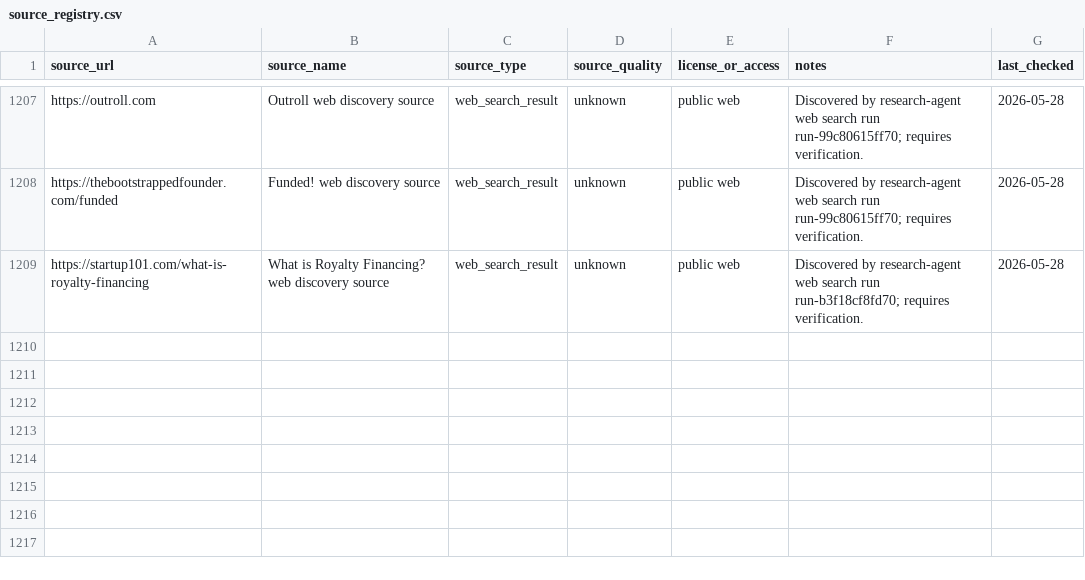
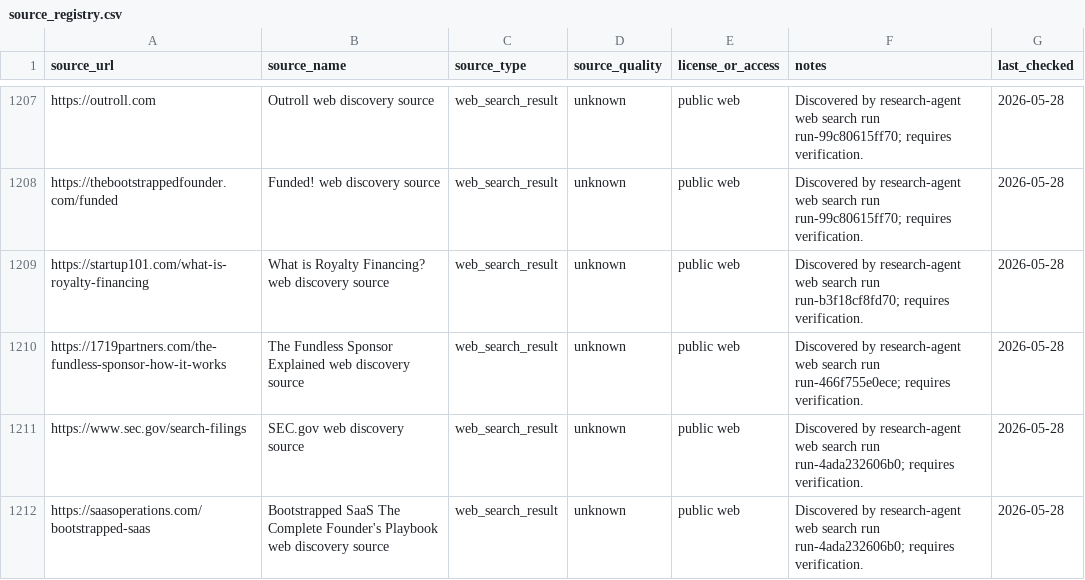
Before and after one commit to cobystillzie/Post-Unicorn-Finance, a CSV file: data/evidence/source_registry.csv, drawn as a sheet; only a part is shown, gaps mark what is left out.

```diff
--- a/data/evidence/source_registry.csv
+++ b/data/evidence/source_registry.csv
@@ -1209 +1209,4 @@ https://thebootstrappedfounder.com/funded,Funded! web discovery source,web_searc
 https://startup101.com/what-is-royalty-financing,What is Royalty Financing? web discovery source,web_search_result,unknown,public web,Discovered by research-agent web search run run-b3f18cf8fd70; requires verification.,2026-05-28
+https://1719partners.com/the-fundless-sponsor-how-it-works,The Fundless Sponsor Explained web discovery source,web_search_result,unknown,public web,Discovered by research-agent web search run run-466f755e0ece; requires verification.,2026-05-28
+https://www.sec.gov/search-filings,SEC.gov web discovery source,web_search_result,unknown,public web,Discovered by research-agent web search run run-4ada232606b0; requires verification.,2026-05-28
+https://saasoperations.com/bootstrapped-saas,Bootstrapped SaaS The Complete Founder's Playbook web discovery source,web_search_result,unknown,public web,Discovered by research-agent web search run run-4ada232606b0; requires verification.,2026-05-28
```
Also changed, not shown: data/evidence/entity_intake_queue.csv.
